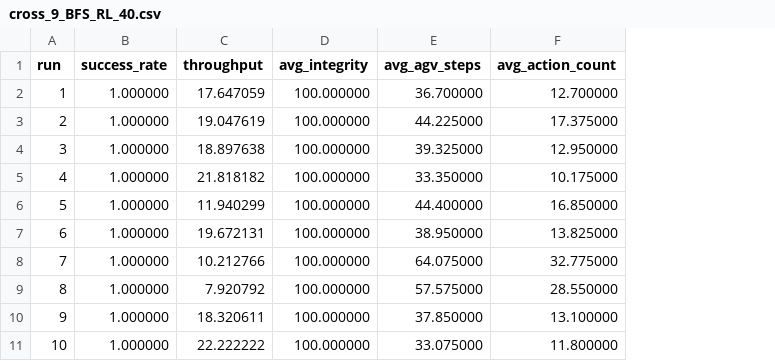
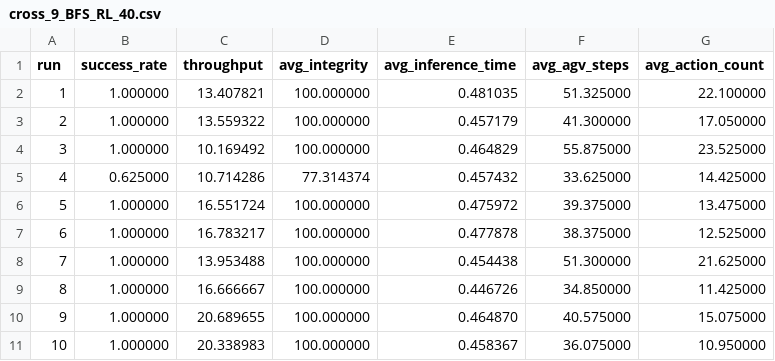
Before and after one commit to jssangy/LIMA, a CSV file: results/cross_9_BFS_RL_40.csv, drawn as a sheet; addresses are those after the commit; the diff names each change by its address in the sheet, - before the commit and + after, or states it on an @@ line.

```diff
--- a/results/cross_9_BFS_RL_40.csv
+++ b/results/cross_9_BFS_RL_40.csv
+column E (avg_inference_time), rows 2-11: 0.481035 | 0.457179 | 0.464829 | 0.457432 | 0.475972 | 0.477878 | 0.454438 | 0.446726 | 0.464870 | 0.458367
-C2 (throughput): 17.647059
+C2 (throughput): 13.407821
-F2 (avg_agv_steps): 36.700000
+F2 (avg_agv_steps): 51.325000
-G2 (avg_action_count): 12.700000
+G2 (avg_action_count): 22.100000
-C3 (throughput): 19.047619
+C3 (throughput): 13.559322
-F3 (avg_agv_steps): 44.225000
+F3 (avg_agv_steps): 41.300000
-G3 (avg_action_count): 17.375000
+G3 (avg_action_count): 17.050000
-C4 (throughput): 18.897638
+C4 (throughput): 10.169492
-F4 (avg_agv_steps): 39.325000
+F4 (avg_agv_steps): 55.875000
-G4 (avg_action_count): 12.950000
+G4 (avg_action_count): 23.525000
-B5 (success_rate): 1.000000
+B5 (success_rate): 0.625000
-C5 (throughput): 21.818182
+C5 (throughput): 10.714286
-D5 (avg_integrity): 100.000000
+D5 (avg_integrity): 77.314374
-F5 (avg_agv_steps): 33.350000
+F5 (avg_agv_steps): 33.625000
-G5 (avg_action_count): 10.175000
+G5 (avg_action_count): 14.425000
-C6 (throughput): 11.940299
+C6 (throughput): 16.551724
-F6 (avg_agv_steps): 44.400000
+F6 (avg_agv_steps): 39.375000
-G6 (avg_action_count): 16.850000
+G6 (avg_action_count): 13.475000
-C7 (throughput): 19.672131
+C7 (throughput): 16.783217
-F7 (avg_agv_steps): 38.950000
+F7 (avg_agv_steps): 38.375000
-G7 (avg_action_count): 13.825000
+G7 (avg_action_count): 12.525000
-C8 (throughput): 10.212766
+C8 (throughput): 13.953488
-F8 (avg_agv_steps): 64.075000
+F8 (avg_agv_steps): 51.300000
-G8 (avg_action_count): 32.775000
+G8 (avg_action_count): 21.625000
-C9 (throughput): 7.920792
+C9 (throughput): 16.666667
-F9 (avg_agv_steps): 57.575000
+F9 (avg_agv_steps): 34.850000
-G9 (avg_action_count): 28.550000
+G9 (avg_action_count): 11.425000
-C10 (throughput): 18.320611
+C10 (throughput): 20.689655
-F10 (avg_agv_steps): 37.850000
+F10 (avg_agv_steps): 40.575000
-G10 (avg_action_count): 13.100000
+G10 (avg_action_count): 15.075000
-C11 (throughput): 22.222222
+C11 (throughput): 20.338983
-F11 (avg_agv_steps): 33.075000
+F11 (avg_agv_steps): 36.075000
-G11 (avg_action_count): 11.800000
+G11 (avg_action_count): 10.950000
```
Also changed, not shown: results/cross_520_BFS_RL_500.csv, results/cross_9_BFS_RL_20.csv, 8 other files.
